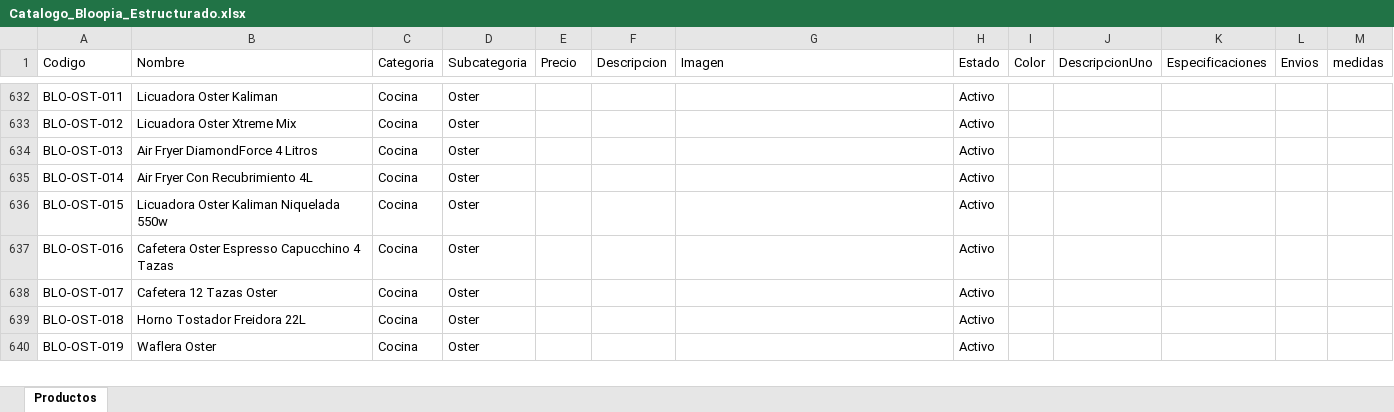
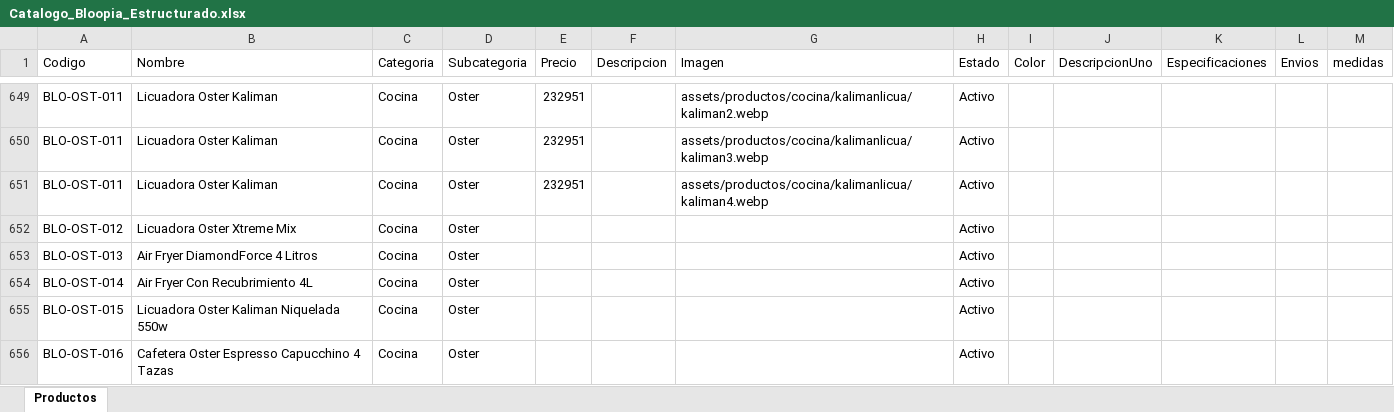
Before and after one commit to tatianacani19-cell/paginaBloopia, an Excel workbook: BD/Catalogo_Bloopia_Estructurado.xlsx, sheet Productos, drawn as a sheet; only a part is shown, gaps mark what is left out; the shorter side is filled out with more unchanged rows; values as stored, in another font and other column widths than the file's, no borders; addresses are those after the commit; the diff covers the shown part only; the diff names each change by its address in the sheet, - before the commit and + after, or states it on an @@ line.

Commit message:
se añaden mas productos oster

```diff
--- a/BD/Catalogo_Bloopia_Estructurado.xlsx (sheet Productos)
+++ b/BD/Catalogo_Bloopia_Estructurado.xlsx (sheet Productos)
-E649 (Precio): (empty)
+E649 (Precio): 232951
-G649 (Imagen): (empty)
+G649 (Imagen): assets/productos/cocina/kalimanlicua/kaliman2.webp
+row 650: BLO-OST-011 | Licuadora Oster Kaliman | Cocina | Oster | 232951 |  | assets/productos/cocina/kalimanlicua/kaliman3.webp | Activo
+row 651: BLO-OST-011 | Licuadora Oster Kaliman | Cocina | Oster | 232951 |  | assets/productos/cocina/kalimanlicua/kaliman4.webp | Activo
```
Also changed, not shown: 17 added rows and 15 edited cells elsewhere in this sheet, 27 other files.
